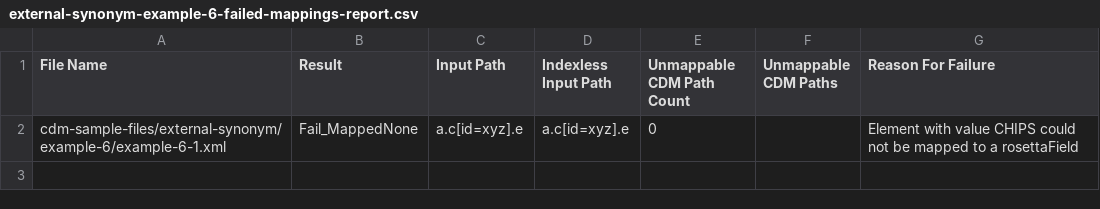
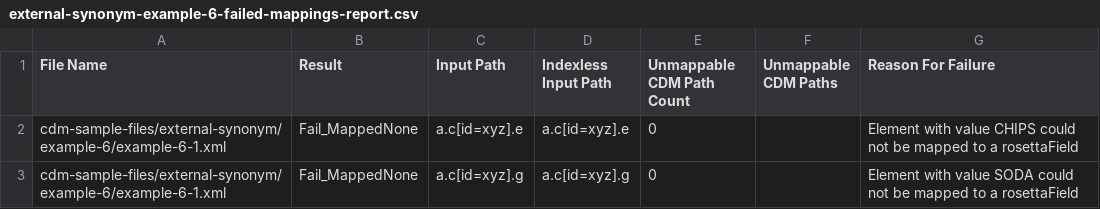
Before and after one commit to rosetta-models/translate-demo, a CSV file: rosetta-source/src/main/resources/mapping-analytics/external-synonym-example-6-failed-mappings-report.csv, drawn as a sheet.

```diff
--- a/rosetta-source/src/main/resources/mapping-analytics/external-synonym-example-6-failed-mappings-report.csv
+++ b/rosetta-source/src/main/resources/mapping-analytics/external-synonym-example-6-failed-mappings-report.csv
@@ -2 +2,2 @@ File Name,Result,Input Path,Indexless Input Path,Unmappable CDM Path Count,Unmap
 cdm-sample-files/external-synonym/example-6/example-6-1.xml,Fail_MappedNone,a.c[id=xyz].e,a.c[id=xyz].e,0,,Element with value CHIPS could not be mapped to a rosettaField
+cdm-sample-files/external-synonym/example-6/example-6-1.xml,Fail_MappedNone,a.c[id=xyz].g,a.c[id=xyz].g,0,,Element with value SODA could not be mapped to a rosettaField
```
Also changed, not shown: rosetta-source/src/main/resources/mapping-analytics/external-synonym-example-7-failed-mappings-report.csv, rosetta-source/src/main/resources/mapping-analytics/external-synonym-example-8-failed-mappings-report.csv, 56 other files.
